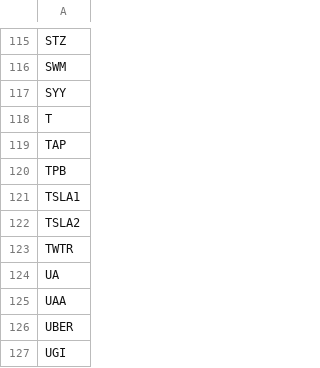
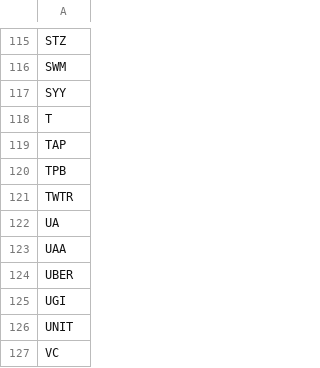
Before and after one commit to limshaocong/analyticsEdge, a CSV file: TwitterScraper/Tickers_reduced_full1.csv, drawn as a sheet; only a part is shown, gaps mark what is left out; the shorter side is filled out with more unchanged rows.

Commit message:
Update Tickers_reduced_full1.csv

```diff
--- a/TwitterScraper/Tickers_reduced_full1.csv
+++ b/TwitterScraper/Tickers_reduced_full1.csv
@@ -120,4 +120,2 @@ TAP
 TPB
-TSLA1
-TSLA2
 TWTR
```
